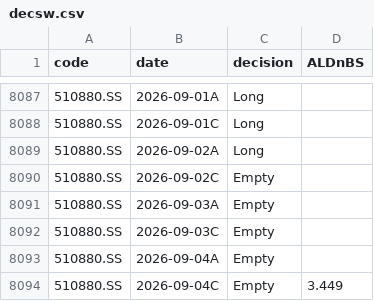
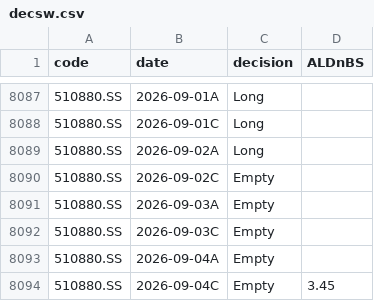
Before and after one commit to dof-studio/DivETF1X, a CSV file: decsw.csv, drawn as a sheet; only a part is shown, gaps mark what is left out.

```diff
--- a/decsw.csv
+++ b/decsw.csv
@@ -8093,2 +8093,2 @@
 510880.SS,2026-09-04A,Empty,
-510880.SS,2026-09-04C,Empty,3.449
+510880.SS,2026-09-04C,Empty,3.45
```
Also changed, not shown: metrics.csv, wdata.csv, 1 other file.
